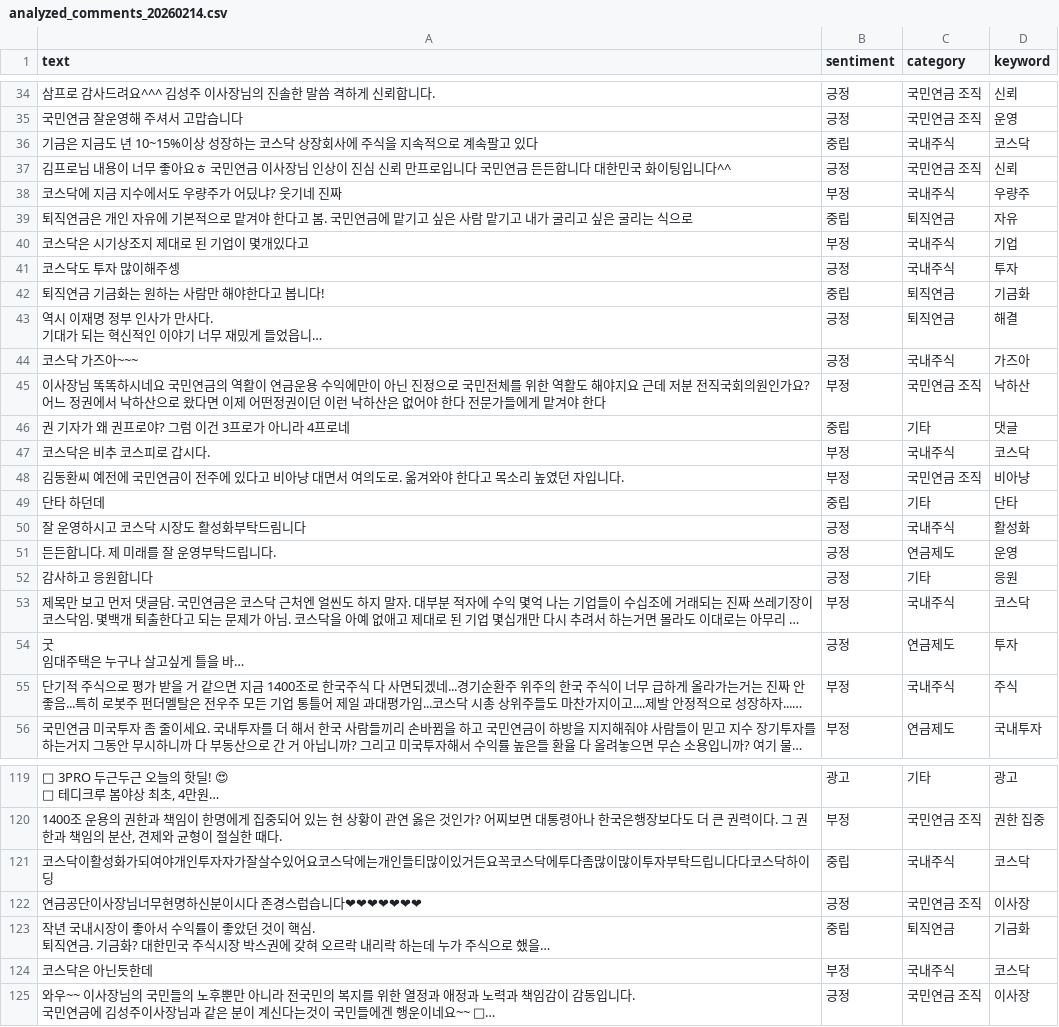
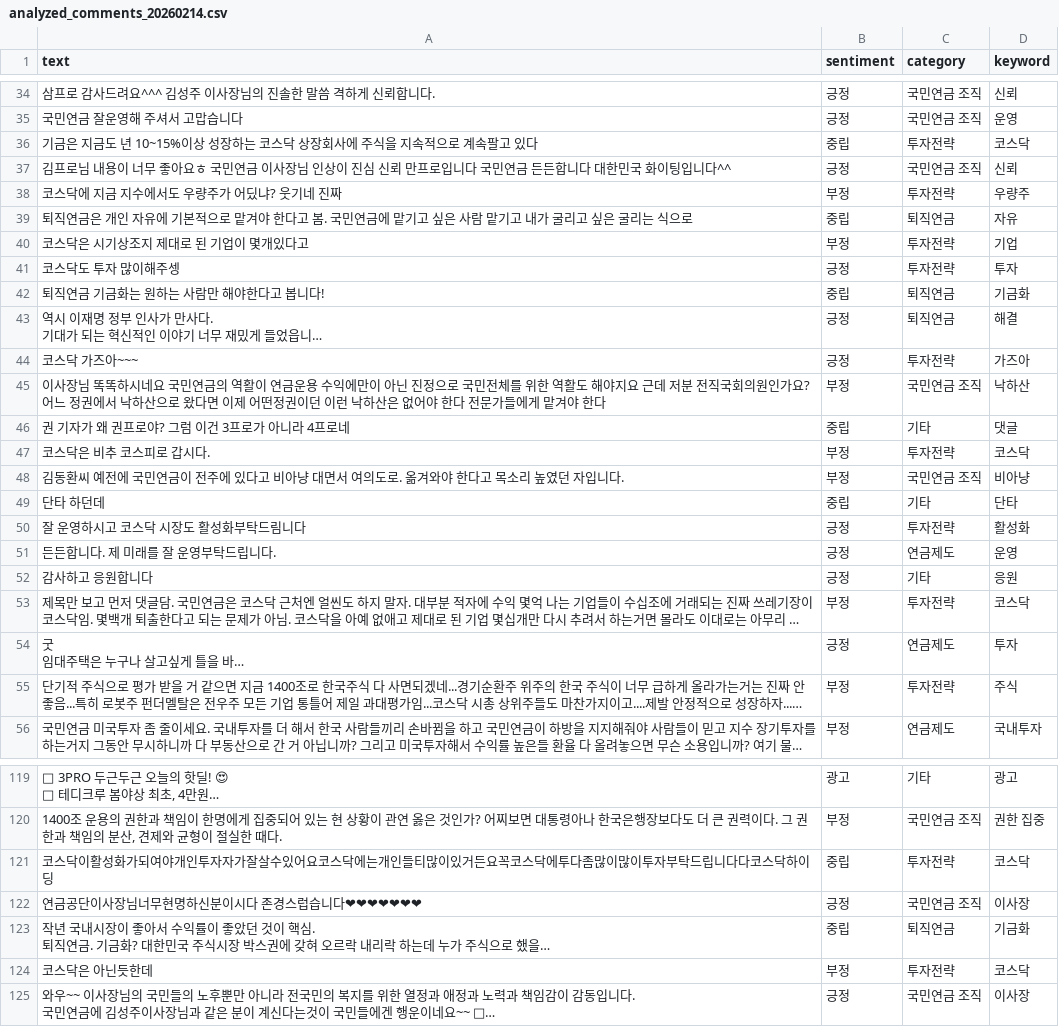
Before and after one commit to roy8in/youtube-comment-monitoring, a CSV file: analyzed_comments_20260214.csv, drawn as a sheet; only a part is shown, gaps mark what is left out; long unchanged cells end in …; the diff covers the shown part only; the diff names each change by its address in the sheet, - before the commit and + after, or states it on an @@ line.

```diff
--- a/analyzed_comments_20260214.csv
+++ b/analyzed_comments_20260214.csv
-C36 (category): 국내주식
+C36 (category): 투자전략
-C38 (category): 국내주식
+C38 (category): 투자전략
-C40:C41 (category): 국내주식
+C40:C41 (category): 투자전략
-C44 (category): 국내주식
+C44 (category): 투자전략
-C47 (category): 국내주식
+C47 (category): 투자전략
-C50 (category): 국내주식
+C50 (category): 투자전략
-C53 (category): 국내주식
+C53 (category): 투자전략
-C55 (category): 국내주식
+C55 (category): 투자전략
-C121 (category): 국내주식
+C121 (category): 투자전략
-C124 (category): 국내주식
+C124 (category): 투자전략
```
Also changed, not shown: 31 edited cells elsewhere in this file, analyzed_comments_20260220.csv, analyzed_comments_20260423.csv, 8 other files.
